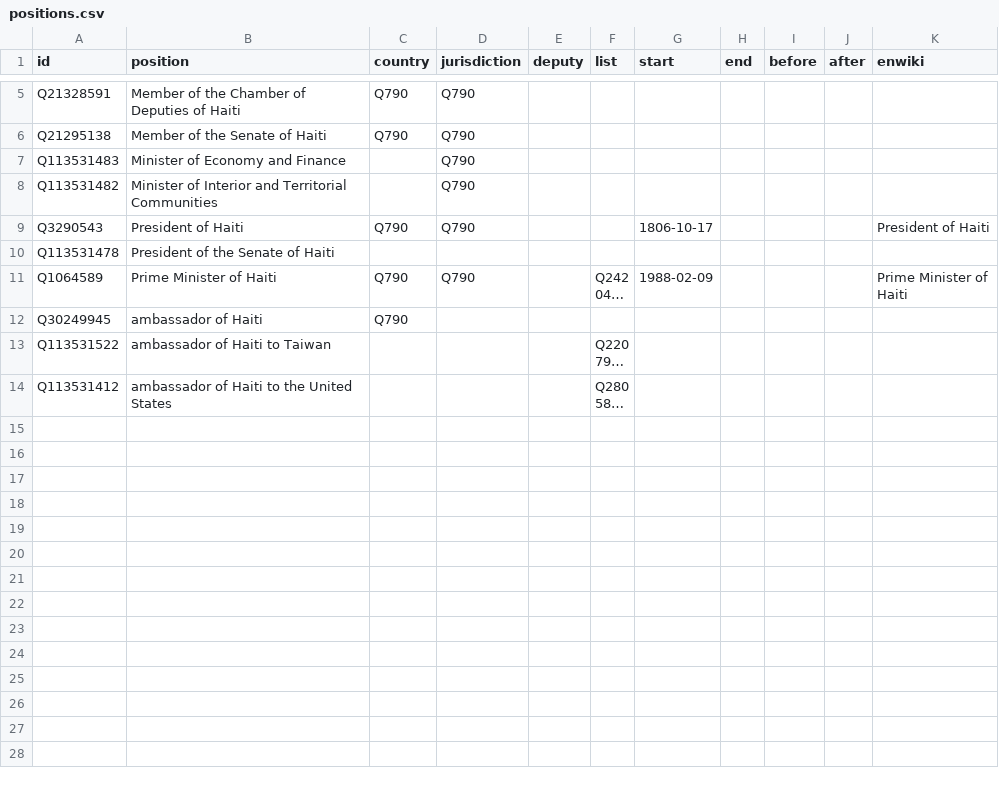
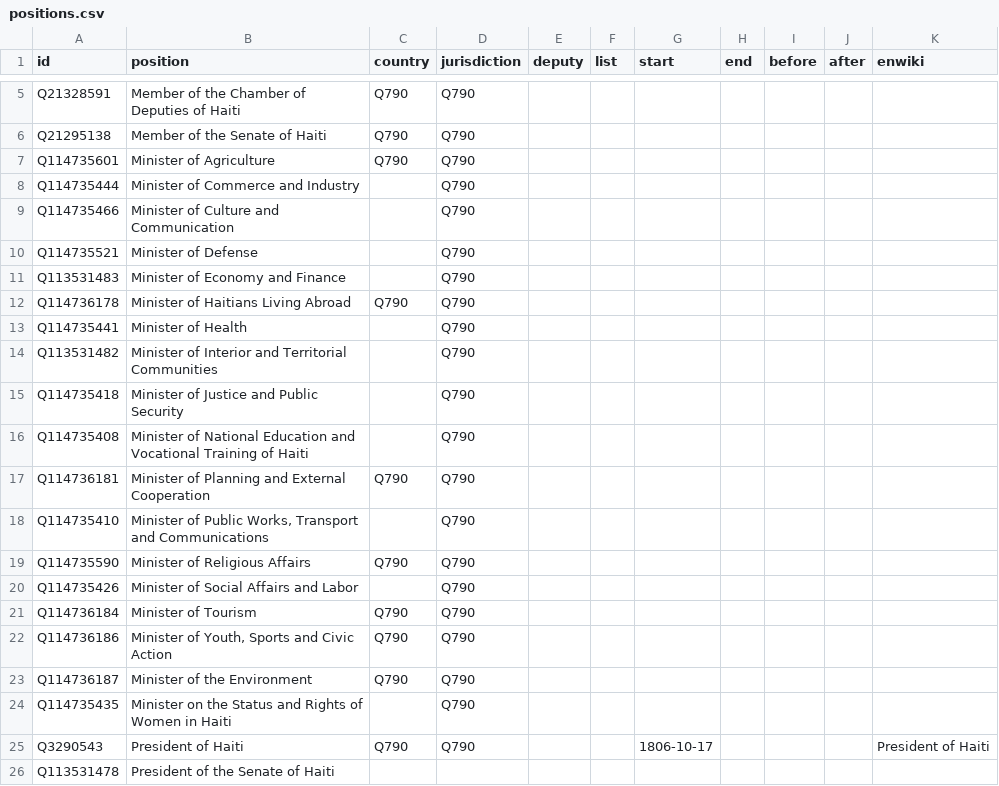
Before and after one commit to every-politician-scrapers/haiti, a CSV file: html/positions.csv, drawn as a sheet; only a part is shown, gaps mark what is left out; the shorter side is filled out with more unchanged rows; long unchanged cells end in …; the diff names each change by its address in the sheet, - before the commit and + after, or states it on an @@ line.

```diff
--- a/html/positions.csv
+++ b/html/positions.csv
+row 7: Q114735601 | Minister of Agriculture | Q790 | Q790
+row 8: Q114735444 | Minister of Commerce and Industry |  | Q790
+row 9: Q114735466 | Minister of Culture and Communication |  | Q790
+row 10: Q114735521 | Minister of Defense |  | Q790
+row 12: Q114736178 | Minister of Haitians Living Abroad | Q790 | Q790
+row 13: Q114735441 | Minister of Health |  | Q790
+row 15: Q114735418 | Minister of Justice and Public Security |  | Q790
+row 16: Q114735408 | Minister of National Education and Vocational Training of Haiti |  | Q790
+row 17: Q114736181 | Minister of Planning and External Cooperation | Q790 | Q790
+row 18: Q114735410 | Minister of Public Works, Transport and Communications |  | Q790
+row 19: Q114735590 | Minister of Religious Affairs | Q790 | Q790
+row 20: Q114735426 | Minister of Social Affairs and Labor |  | Q790
+row 21: Q114736184 | Minister of Tourism | Q790 | Q790
+row 22: Q114736186 | Minister of Youth, Sports and Civic Action | Q790 | Q790
+row 23: Q114736187 | Minister of the Environment | Q790 | Q790
+row 24: Q114735435 | Minister on the Status and Rights of Women in Haiti |  | Q790
```
Also changed, not shown: html/bio.csv, html/current.csv, 4 other files.
